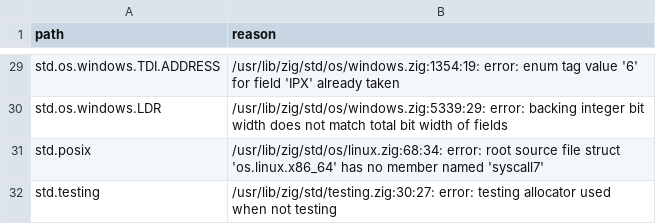
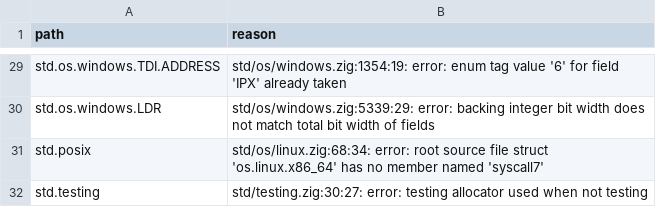
Before and after one commit to AstraLibernis/zephem, a TSV file: data/std/poison.tsv, drawn as a sheet; only a part is shown, gaps mark what is left out; the diff covers the shown part only; the diff names each change by its address in the sheet, - before the commit and + after, or states it on an @@ line.

```diff
--- a/data/std/poison.tsv
+++ b/data/std/poison.tsv
-B29 (reason): /usr/lib/zig/std/os/windows.zig:1354:19: error: enum…
+B29 (reason): std/os/windows.zig:1354:19: error: enum…
-B30 (reason): /usr/lib/zig/std/os/windows.zig:5339:29: error: backing…
+B30 (reason): std/os/windows.zig:5339:29: error: backing…
-B31 (reason): /usr/lib/zig/std/os/linux.zig:68:34: error: root…
+B31 (reason): std/os/linux.zig:68:34: error: root…
-B32 (reason): /usr/lib/zig/std/testing.zig:30:27: error: testing…
+B32 (reason): std/testing.zig:30:27: error: testing…
```
Also changed, not shown: 26 edited cells elsewhere in this file, 12 other files.
